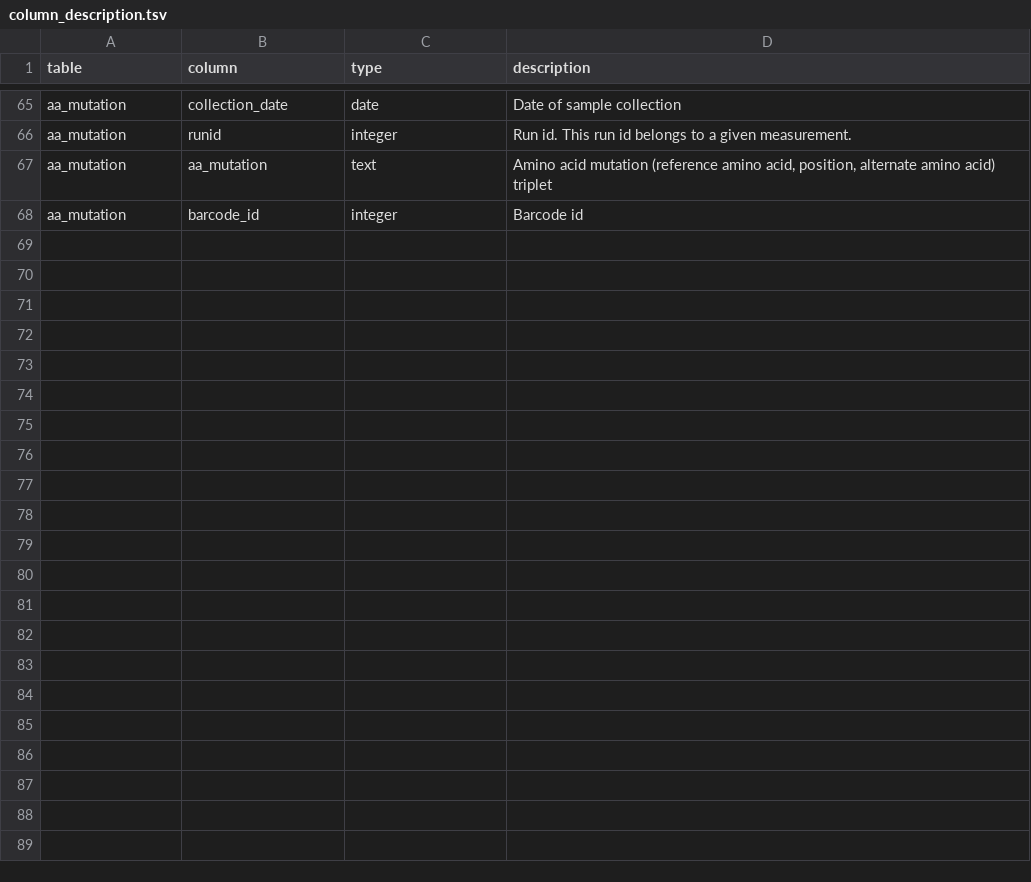
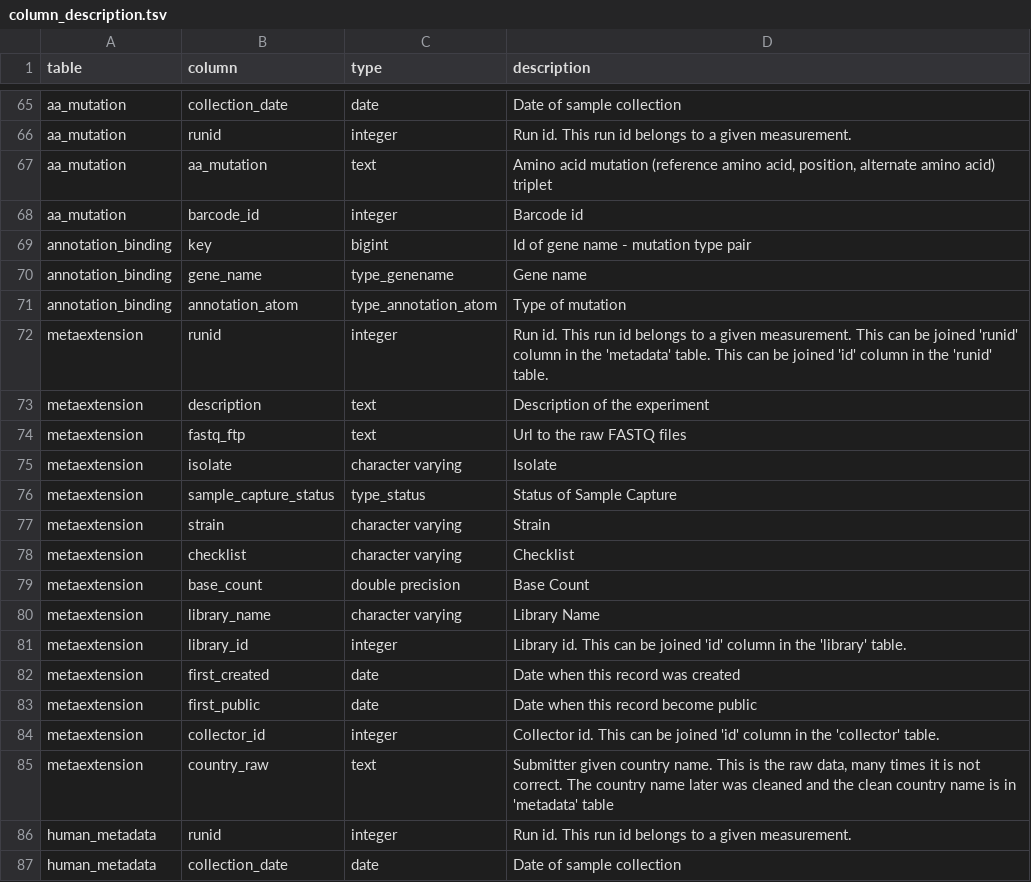
Before and after one commit to pkrisz5/coveo, a TSV file: database/schema_dump/column_description.tsv, drawn as a sheet; only a part is shown, gaps mark what is left out; the diff covers the shown part only.

Commit message:
Update column_description.tsv

```diff
--- a/database/schema_dump/column_description.tsv
+++ b/database/schema_dump/column_description.tsv
@@ -68 +68,20 @@ aa_mutation	aa_mutation	text	Amino acid mutation (reference amino acid, position
 aa_mutation	barcode_id	integer	Barcode id
+annotation_binding	key	bigint	 Id of gene name - mutation type pair
+annotation_binding	gene_name	type_genename	Gene name
+annotation_binding	annotation_atom	type_annotation_atom	Type of mutation
+metaextension	runid	integer	Run id. This run id belongs to a given measurement. This can be joined 'runid' column in the 'metadata' table. This can be joined 'id' column in the 'runid' table.
+metaextension	description	text	Description of the experiment
+metaextension	fastq_ftp	text	Url to the raw FASTQ files
+metaextension	isolate	character varying	Isolate
+metaextension	sample_capture_status	type_status	Status of Sample Capture
+metaextension	strain	character varying	Strain
+metaextension	checklist	character varying	Checklist
+metaextension	base_count	double precision	Base Count
+metaextension	library_name	character varying	Library Name
+metaextension	library_id	integer	Library id. This can be joined 'id' column in the 'library' table.
+metaextension	first_created	date	Date when this record was created
+metaextension	first_public	date	Date when this record become public
+metaextension	collector_id	integer	Collector id. This can be joined 'id' column in the 'collector' table.
+metaextension	country_raw	text	Submitter given country name. This is the raw data, many times it is not correct. The country name later was cleaned and the clean country name is in 'metadata' table
+human_metadata	runid	integer	Run id. This run id belongs to a given measurement.
+human_metadata	collection_date	date	Date of sample collection
```
Also changed, not shown: 9 added rows elsewhere in this file.
